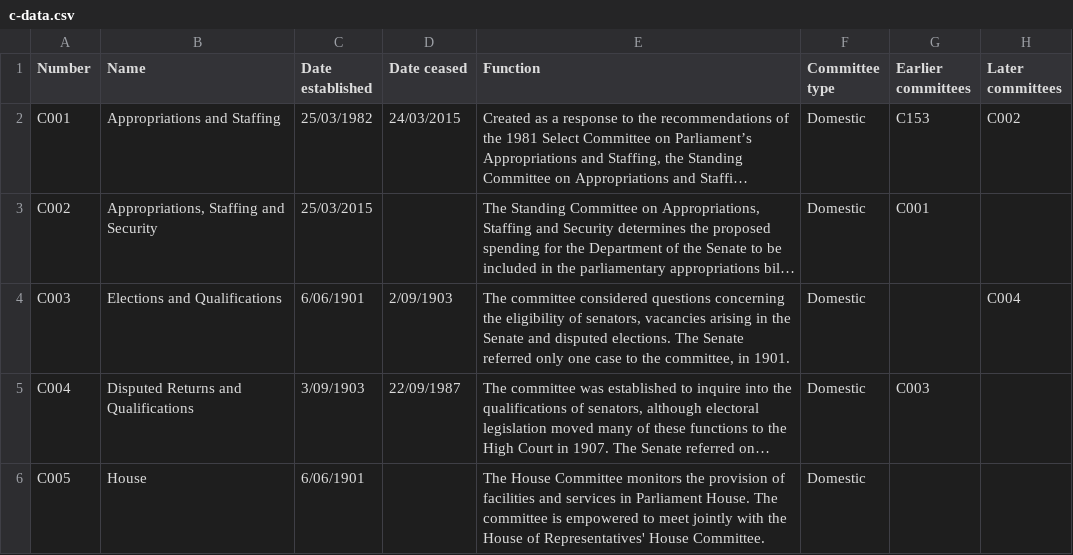
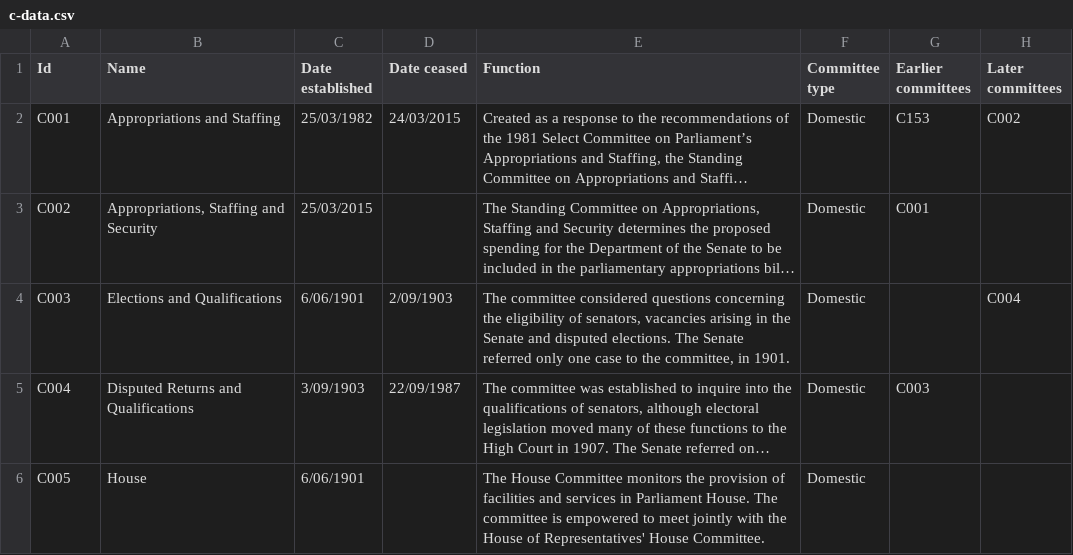
Before and after one commit to astridf/Assorted, a CSV file: c-data.csv, drawn as a sheet; only a part is shown; long unchanged cells end in …; the diff names each change by its address in the sheet, - before the commit and + after, or states it on an @@ line.

Commit message:
Update c-data.csv

```diff
--- a/c-data.csv
+++ b/c-data.csv
-A1: Number
+A1: Id
```
